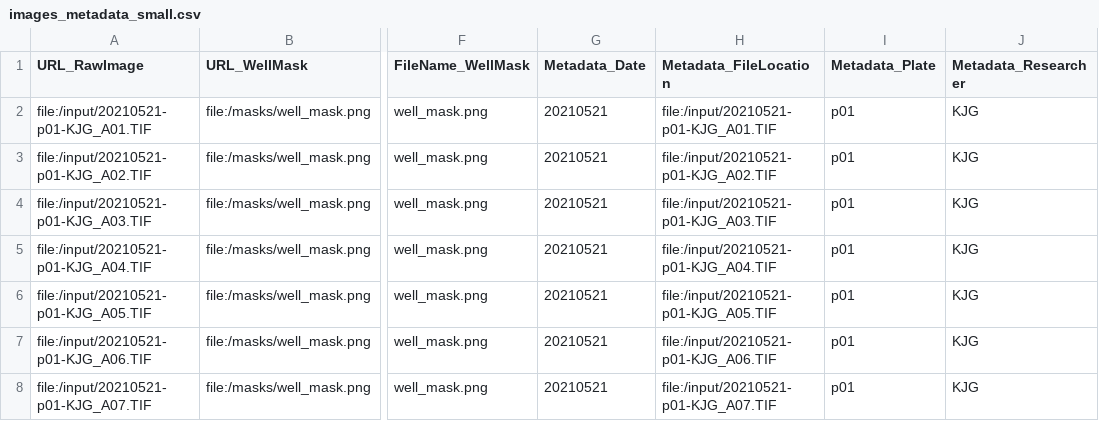
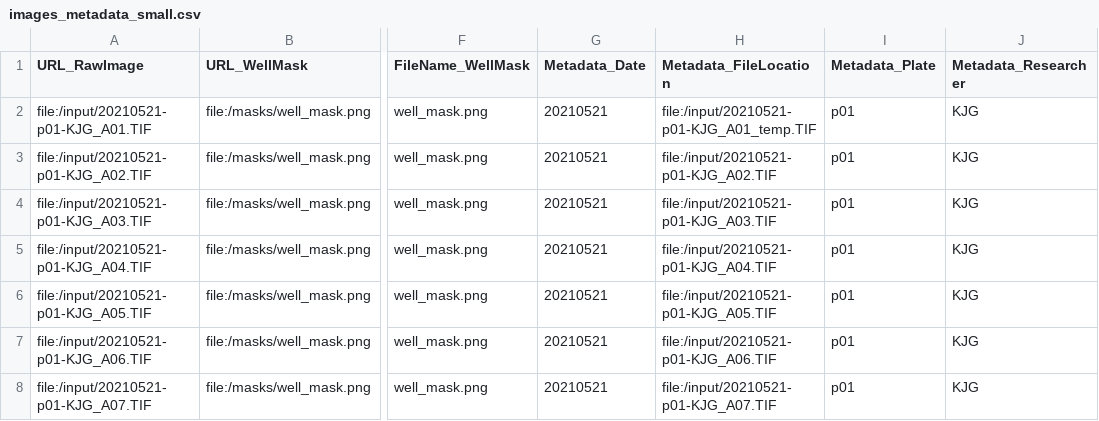
Before and after one commit to wheelern/CellProfiler_Pipelines, a CSV file: input_list/images_metadata_small.csv, drawn as a sheet; only a part is shown, gaps mark what is left out; the diff names each change by its address in the sheet, - before the commit and + after, or states it on an @@ line.

Commit message:
update image_metadata_small.csv again

```diff
--- a/input_list/images_metadata_small.csv
+++ b/input_list/images_metadata_small.csv
-H2 (Metadata_FileLocation): file:/input/20210521-p01-KJG_A01.TIF
+H2 (Metadata_FileLocation): file:/input/20210521-p01-KJG_A01_temp.TIF
```
